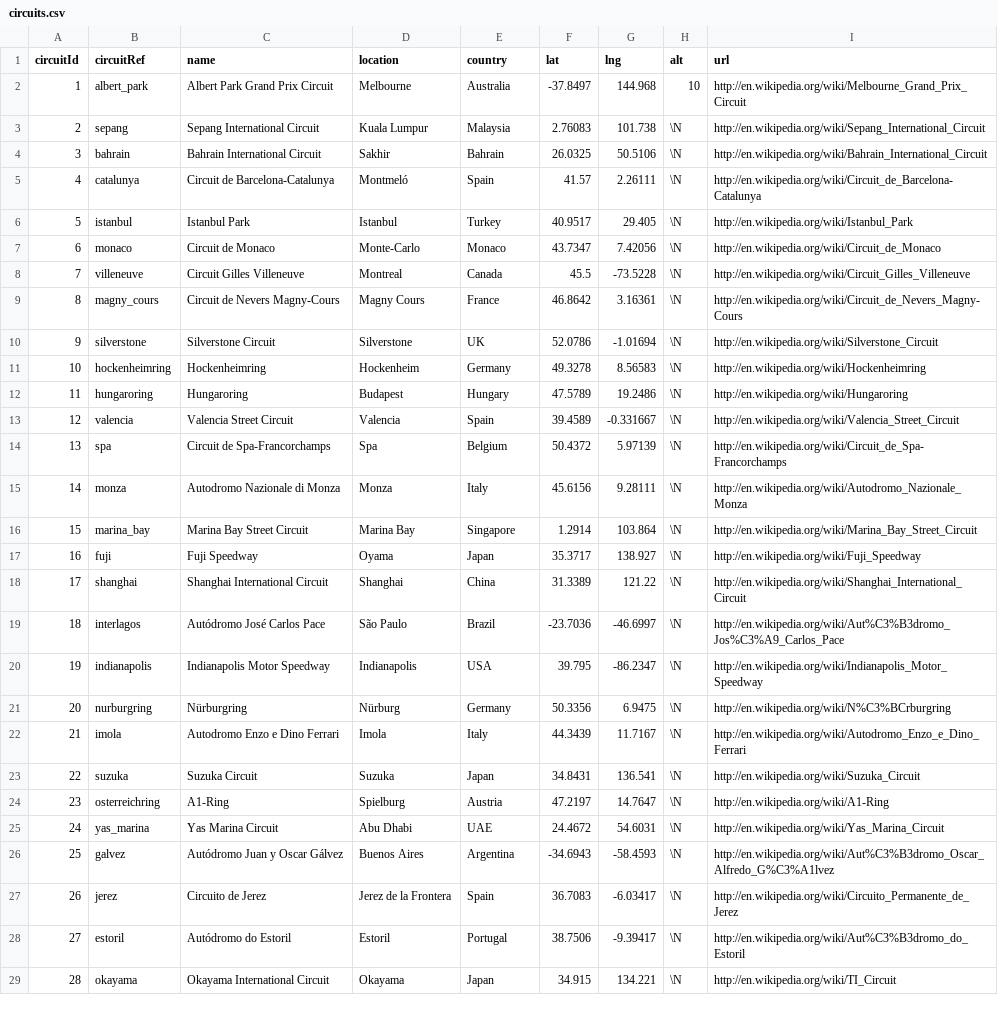
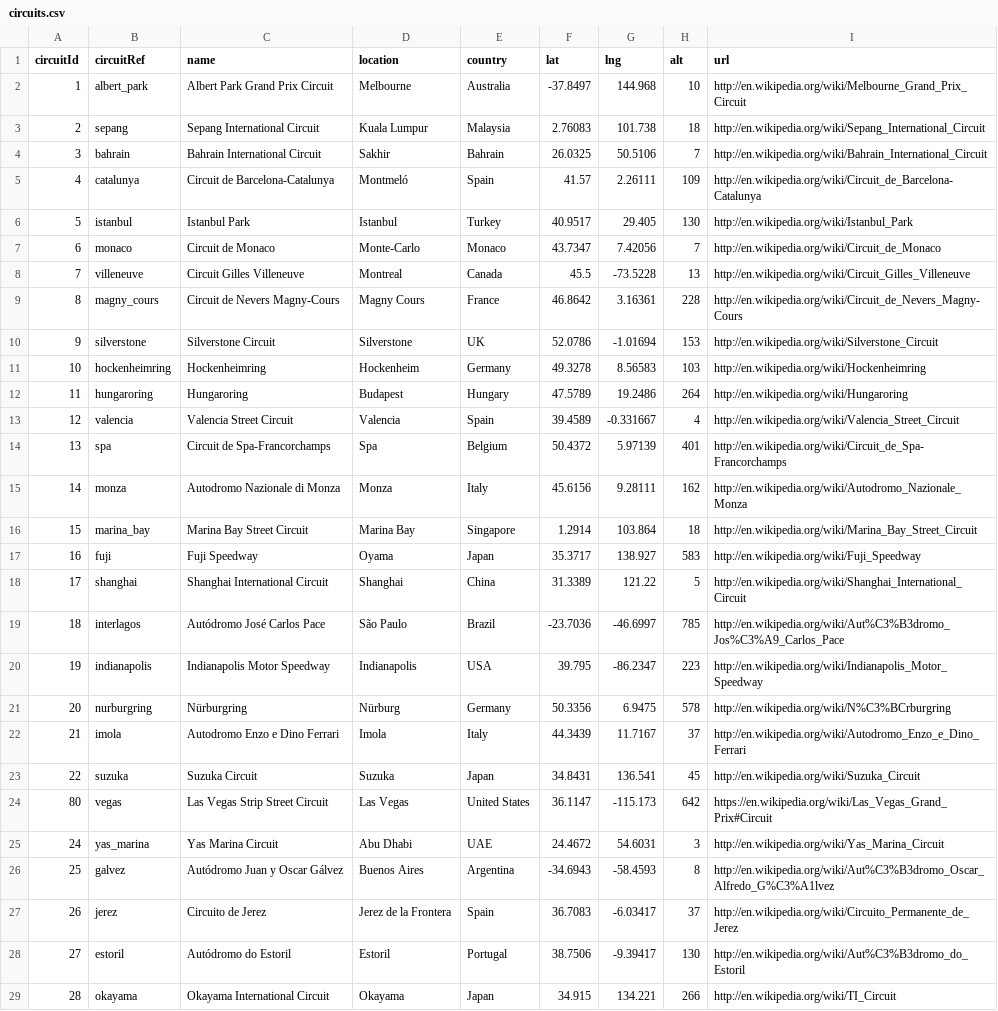
Before and after one commit to tlklein/f1-prediction-app, a CSV file: backend/data/circuits.csv, drawn as a sheet; only a part is shown; removed rows and columns are numbered as before the commit, all else as after; the diff covers the shown part only; the diff names each change by its address in the sheet, - before the commit and + after, or states it on an @@ line.

```diff
--- a/backend/data/circuits.csv
+++ b/backend/data/circuits.csv
-H3 (alt): \N
+H3 (alt): 18
-H4 (alt): \N
+H4 (alt): 7
-H5 (alt): \N
+H5 (alt): 109
-H6 (alt): \N
+H6 (alt): 130
-H7 (alt): \N
+H7 (alt): 7
-H8 (alt): \N
+H8 (alt): 13
-H9 (alt): \N
+H9 (alt): 228
-H10 (alt): \N
+H10 (alt): 153
-H11 (alt): \N
+H11 (alt): 103
-H12 (alt): \N
+H12 (alt): 264
-H13 (alt): \N
+H13 (alt): 4
-H14 (alt): \N
+H14 (alt): 401
-H15 (alt): \N
+H15 (alt): 162
-H16 (alt): \N
+H16 (alt): 18
-H17 (alt): \N
+H17 (alt): 583
-H18 (alt): \N
+H18 (alt): 5
-H19 (alt): \N
+H19 (alt): 785
-H20 (alt): \N
+H20 (alt): 223
-H21 (alt): \N
+H21 (alt): 578
-H22 (alt): \N
+H22 (alt): 37
-H23 (alt): \N
+H23 (alt): 45
-row 24: 23 | osterreichring | A1-Ring | Spielburg | Austria | 47.2197 | 14.7647 | \N | http://en.wikipedia.org/wiki/A1-Ring
+row 24: 80 | vegas | Las Vegas Strip Street Circuit | Las Vegas | United States | 36.1147 | -115.173 | 642 | https://en.wikipedia.org/wiki/Las_Vegas_Grand_Prix#Circuit
-H25 (alt): \N
+H25 (alt): 3
-H26 (alt): \N
+H26 (alt): 8
-H27 (alt): \N
+H27 (alt): 37
-H28 (alt): \N
+H28 (alt): 130
-H29 (alt): \N
+H29 (alt): 266
```
Also changed, not shown: 5 added rows, 2 removed rows and 47 edited cells elsewhere in this file, backend/data/constructors.csv, backend/data/drivers.csv, 10 other files.
